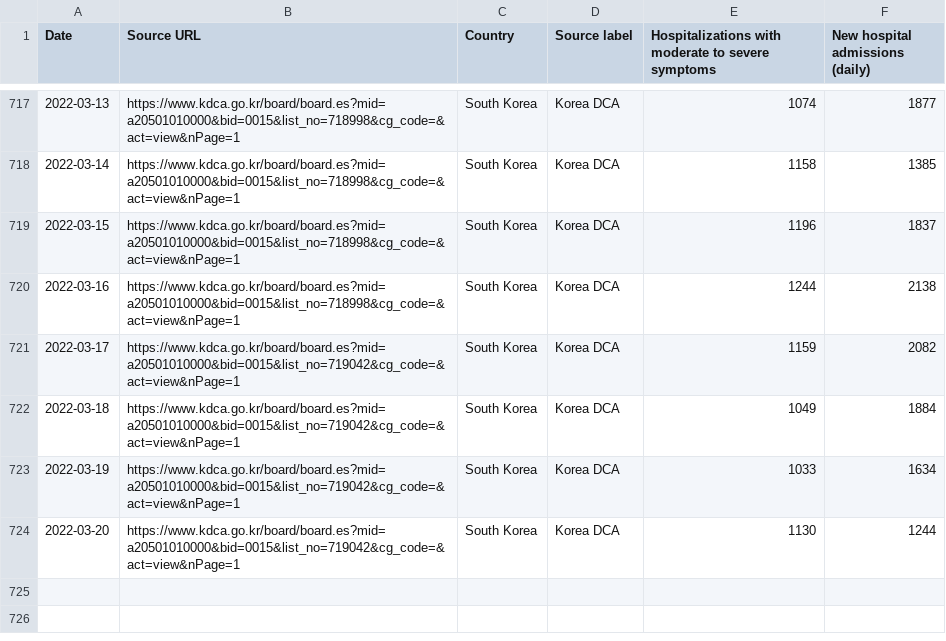
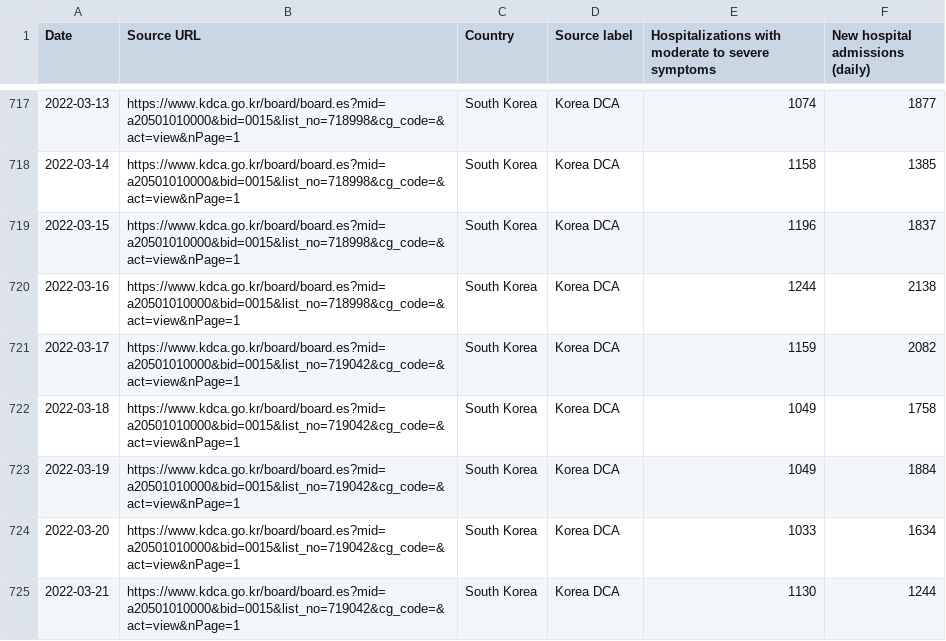
Before and after one commit to WWolf/korea-covid19-hosp-data, a CSV file: hospitalization.csv, drawn as a sheet; only a part is shown, gaps mark what is left out.

Commit message:
Update hospitalization.csv

```diff
--- a/hospitalization.csv
+++ b/hospitalization.csv
@@ -721,4 +721,5 @@ Date,Source URL,Country,Source label,Hospitalizations with moderate to severe sy
 2022-03-17,https://www.kdca.go.kr/board/board.es?mid=a20501010000&bid=0015&list_no=719042&cg_code=&act=view&nPage=1,South Korea,Korea DCA,1159,2082
-2022-03-18,https://www.kdca.go.kr/board/board.es?mid=a20501010000&bid=0015&list_no=719042&cg_code=&act=view&nPage=1,South Korea,Korea DCA,1049,1884
-2022-03-19,https://www.kdca.go.kr/board/board.es?mid=a20501010000&bid=0015&list_no=719042&cg_code=&act=view&nPage=1,South Korea,Korea DCA,1033,1634
-2022-03-20,https://www.kdca.go.kr/board/board.es?mid=a20501010000&bid=0015&list_no=719042&cg_code=&act=view&nPage=1,South Korea,Korea DCA,1130,1244
+2022-03-18,https://www.kdca.go.kr/board/board.es?mid=a20501010000&bid=0015&list_no=719042&cg_code=&act=view&nPage=1,South Korea,Korea DCA,1049,1758
+2022-03-19,https://www.kdca.go.kr/board/board.es?mid=a20501010000&bid=0015&list_no=719042&cg_code=&act=view&nPage=1,South Korea,Korea DCA,1049,1884
+2022-03-20,https://www.kdca.go.kr/board/board.es?mid=a20501010000&bid=0015&list_no=719042&cg_code=&act=view&nPage=1,South Korea,Korea DCA,1033,1634
+2022-03-21,https://www.kdca.go.kr/board/board.es?mid=a20501010000&bid=0015&list_no=719042&cg_code=&act=view&nPage=1,South Korea,Korea DCA,1130,1244
```
